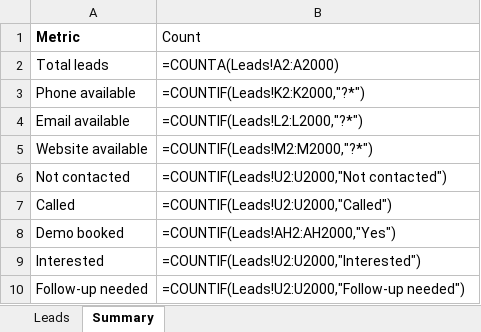
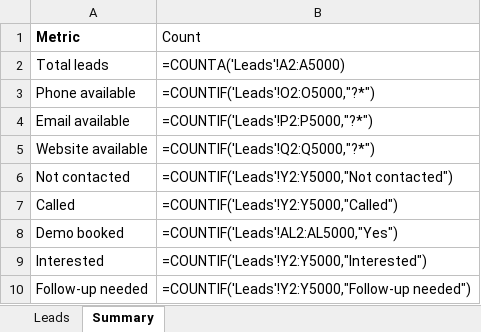
Before and after one commit to Ali-40/praximed, an Excel workbook: docs/sales/outreach/praxisplan_child_psychiatry_leads.xlsx, sheet Summary, drawn as a sheet; values as stored, in another font and other column widths than the file's, no borders; formulas without a stored value are shown as written; the diff names each change by its address in the sheet, - before the commit and + after, or states it on an @@ line.

```diff
--- a/docs/sales/outreach/praxisplan_child_psychiatry_leads.xlsx (sheet Summary)
+++ b/docs/sales/outreach/praxisplan_child_psychiatry_leads.xlsx (sheet Summary)
-B2 (Count): =COUNTA(Leads!A2:A2000)
+B2 (Count): =COUNTA('Leads'!A2:A5000)
-B3 (Count): =COUNTIF(Leads!K2:K2000,"?*")
+B3 (Count): =COUNTIF('Leads'!O2:O5000,"?*")
-B4 (Count): =COUNTIF(Leads!L2:L2000,"?*")
+B4 (Count): =COUNTIF('Leads'!P2:P5000,"?*")
-B5 (Count): =COUNTIF(Leads!M2:M2000,"?*")
+B5 (Count): =COUNTIF('Leads'!Q2:Q5000,"?*")
-B6 (Count): =COUNTIF(Leads!U2:U2000,"Not contacted")
+B6 (Count): =COUNTIF('Leads'!Y2:Y5000,"Not contacted")
-B7 (Count): =COUNTIF(Leads!U2:U2000,"Called")
+B7 (Count): =COUNTIF('Leads'!Y2:Y5000,"Called")
-B8 (Count): =COUNTIF(Leads!AH2:AH2000,"Yes")
+B8 (Count): =COUNTIF('Leads'!AL2:AL5000,"Yes")
-B9 (Count): =COUNTIF(Leads!U2:U2000,"Interested")
+B9 (Count): =COUNTIF('Leads'!Y2:Y5000,"Interested")
-B10 (Count): =COUNTIF(Leads!U2:U2000,"Follow-up needed")
+B10 (Count): =COUNTIF('Leads'!Y2:Y5000,"Follow-up needed")
```
Also changed, not shown: sheet Leads, 36 other files.
